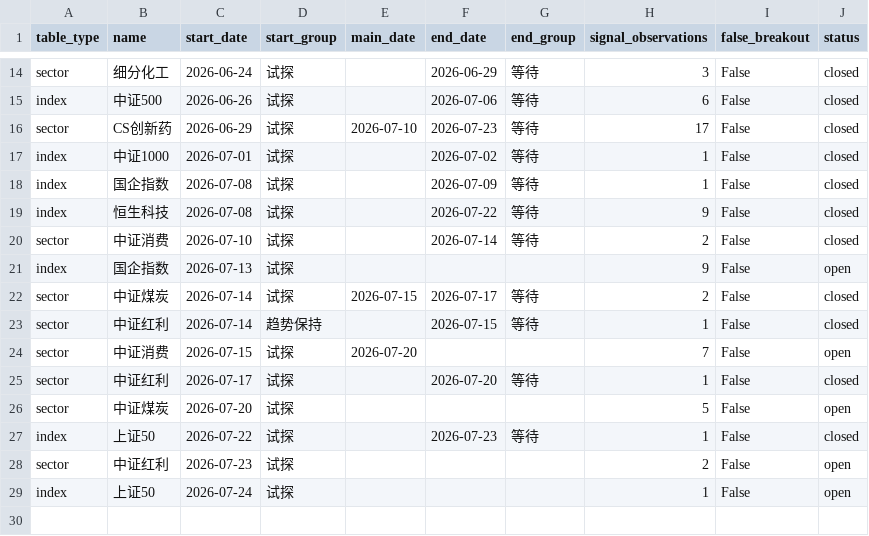
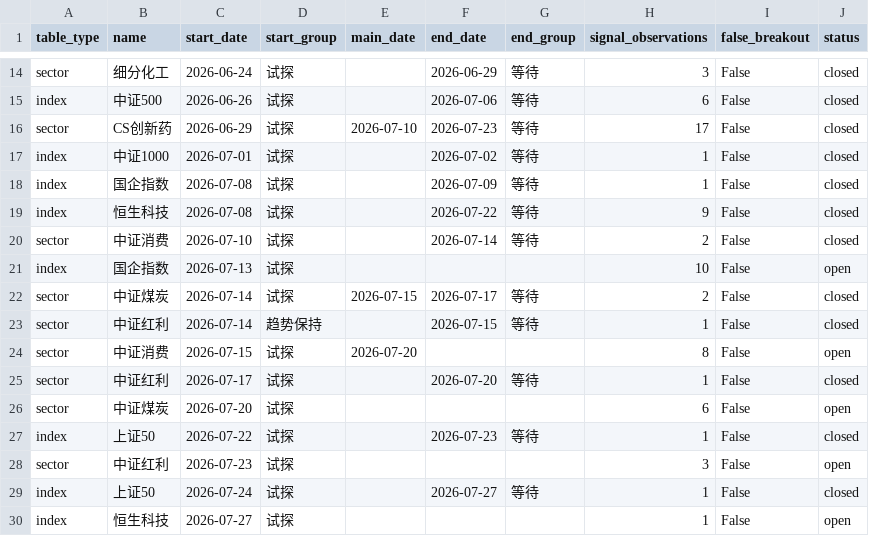
Before and after one commit to ubbcou/yupen-trend-radar, a CSV file: data/signal-episodes.csv, drawn as a sheet; only a part is shown, gaps mark what is left out.

```diff
--- a/data/signal-episodes.csv
+++ b/data/signal-episodes.csv
@@ -20,10 +20,11 @@ index,恒生科技,2026-07-08,试探,,2026-07-22,等待,9,False,closed
 sector,中证消费,2026-07-10,试探,,2026-07-14,等待,2,False,closed
-index,国企指数,2026-07-13,试探,,,,9,False,open
+index,国企指数,2026-07-13,试探,,,,10,False,open
 sector,中证煤炭,2026-07-14,试探,2026-07-15,2026-07-17,等待,2,False,closed
 sector,中证红利,2026-07-14,趋势保持,,2026-07-15,等待,1,False,closed
-sector,中证消费,2026-07-15,试探,2026-07-20,,,7,False,open
+sector,中证消费,2026-07-15,试探,2026-07-20,,,8,False,open
 sector,中证红利,2026-07-17,试探,,2026-07-20,等待,1,False,closed
-sector,中证煤炭,2026-07-20,试探,,,,5,False,open
+sector,中证煤炭,2026-07-20,试探,,,,6,False,open
 index,上证50,2026-07-22,试探,,2026-07-23,等待,1,False,closed
-sector,中证红利,2026-07-23,试探,,,,2,False,open
-index,上证50,2026-07-24,试探,,,,1,False,open
+sector,中证红利,2026-07-23,试探,,,,3,False,open
+index,上证50,2026-07-24,试探,,2026-07-27,等待,1,False,closed
+index,恒生科技,2026-07-27,试探,,,,1,False,open
```
Also changed, not shown: data/article-direction-stances.csv, data/direction-signals.csv, 11 other files.
